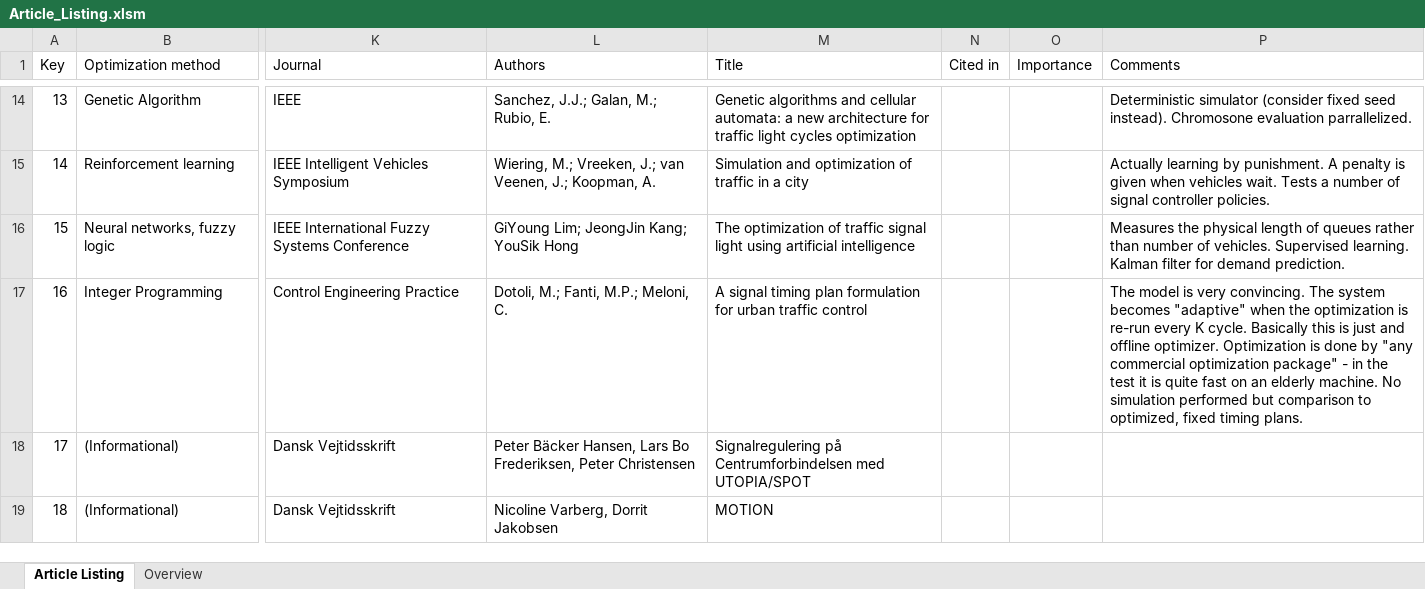
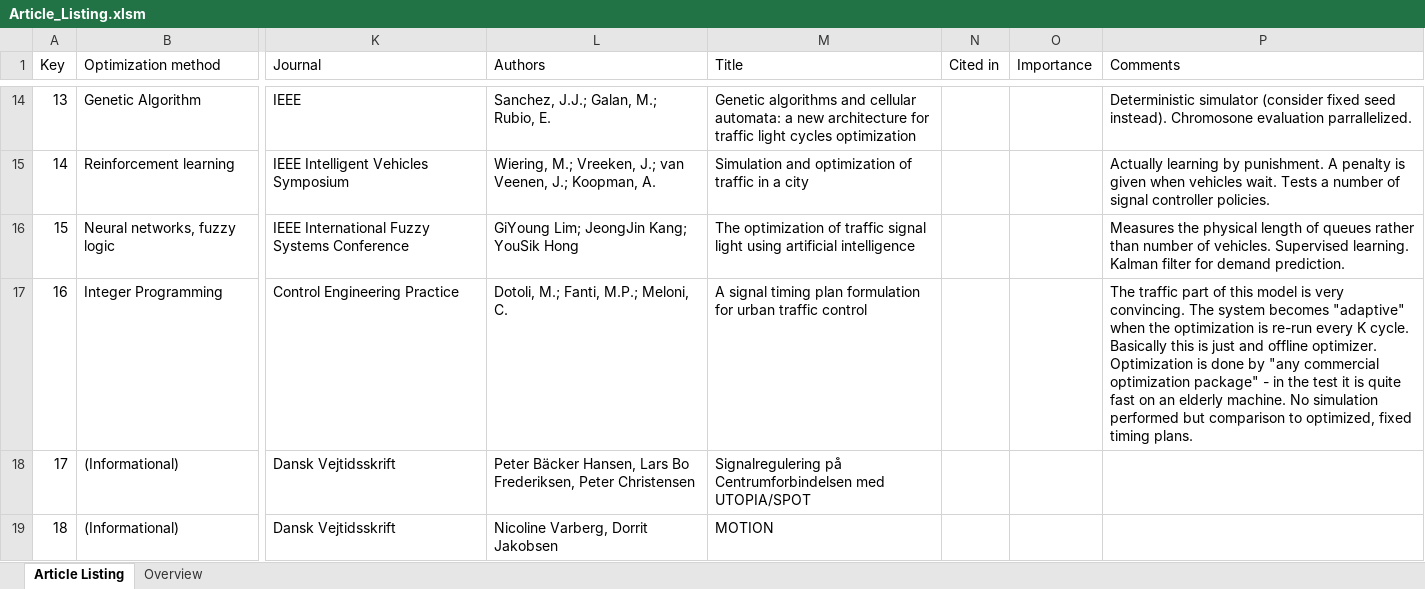
Before and after one commit to jonyonyx/greenwaves, an Excel workbook: articles/Article_Listing.xlsm, sheet Article Listing, drawn as a sheet; only a part is shown, gaps mark what is left out; values as stored, in another font and other column widths than the file's, no borders; table styles not drawn; the diff names each change by its address in the sheet, - before the commit and + after, or states it on an @@ line.

```diff
--- a/articles/Article_Listing.xlsm (sheet Article Listing)
+++ b/articles/Article_Listing.xlsm (sheet Article Listing)
-P17 (Comments): The model is…
+P17 (Comments): The traffic part of this model is…
```
Also changed, not shown: charts or pictures, 2 other files.
